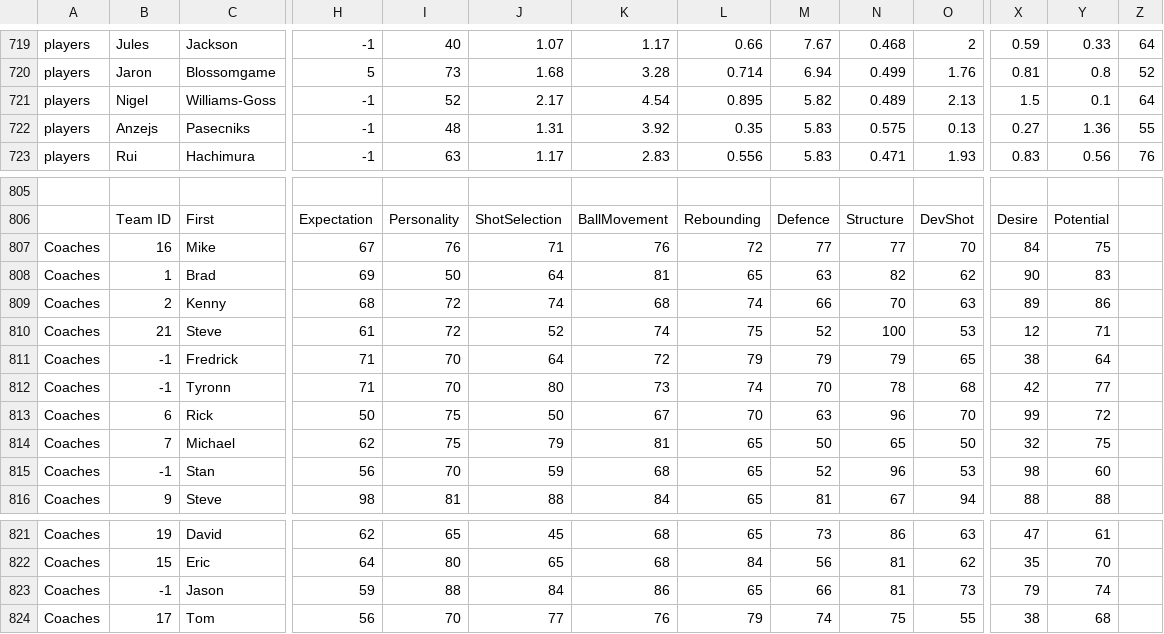
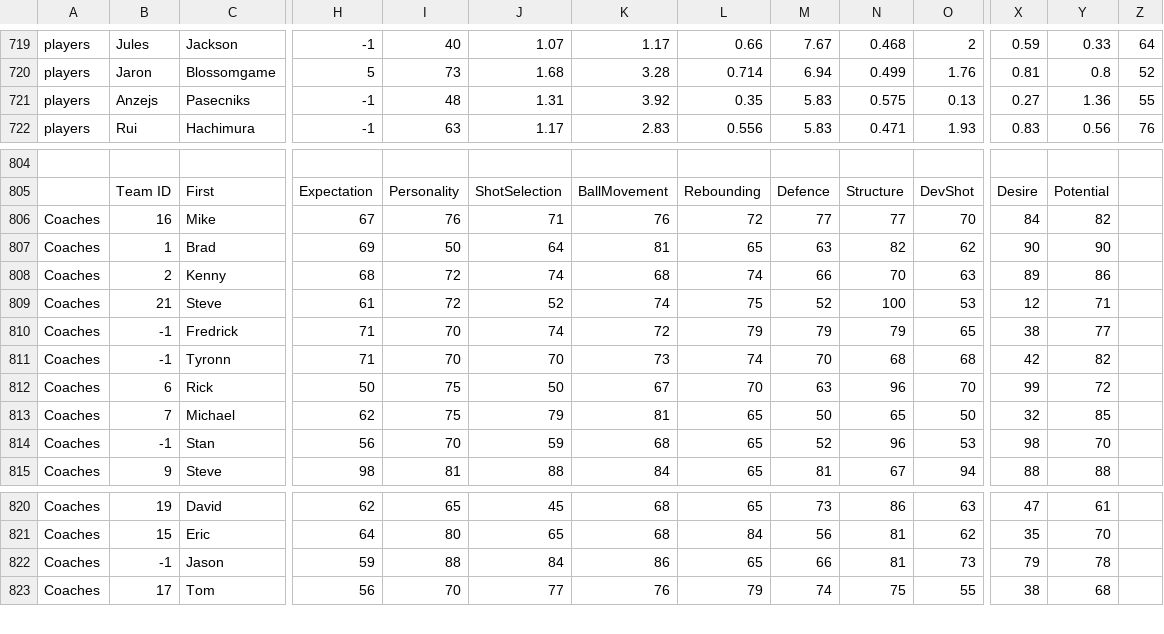
Before and after one commit to James0014/jam, a CSV file: NBA2017OCTOBER.csv, drawn as a sheet; only a part is shown, gaps mark what is left out; removed rows and columns are numbered as before the commit, all else as after; rows hold the shown columns only; the diff names each change by its address in the sheet, - before the commit and + after, or states it on an @@ line.

Commit message:
Update NBA2017OCTOBER.csv

```diff
--- a/NBA2017OCTOBER.csv
+++ b/NBA2017OCTOBER.csv
-row 721: players | Nigel | Williams-Goss | -1 | 52 | 2.17 | 4.54 | 0.895 | 5.82 | 0.489 | 2.13 | 1.5 | 0.1 | 64
-Y806: 75
+Y806: 82
-Y807: 83
+Y807: 90
-J810: 64
+J810: 74
-Y810: 64
+Y810: 77
-J811: 80
+J811: 70
-N811: 78
+N811: 68
-Y811: 77
+Y811: 82
-Y813: 75
+Y813: 85
-Y814: 60
+Y814: 70
-Y822: 74
+Y822: 78
```
